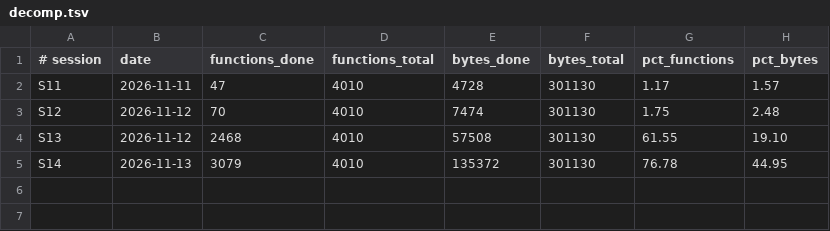
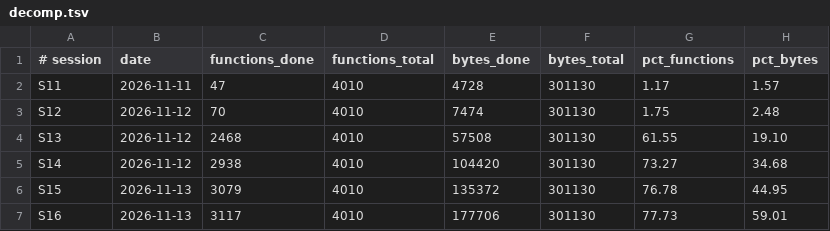
Before and after one commit to Sorikairox/penpen-web, a TSV file: docs/progress/decomp.tsv, drawn as a sheet.

```diff
--- a/docs/progress/decomp.tsv
+++ b/docs/progress/decomp.tsv
@@ -4,2 +4,4 @@ S12	2026-11-12	70	4010	7474	301130	1.75	2.48
 S13	2026-11-12	2468	4010	57508	301130	61.55	19.10
-S14	2026-11-13	3079	4010	135372	301130	76.78	44.95
+S14	2026-11-12	2938	4010	104420	301130	73.27	34.68
+S15	2026-11-13	3079	4010	135372	301130	76.78	44.95
+S16	2026-11-13	3117	4010	177706	301130	77.73	59.01
```
Also changed, not shown: docs/progress/decomp_functions.tsv, 44 other files.
